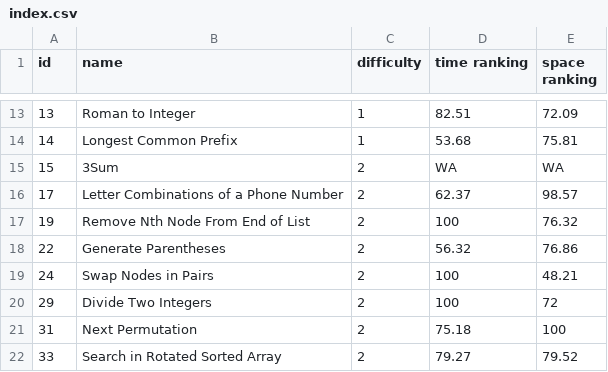
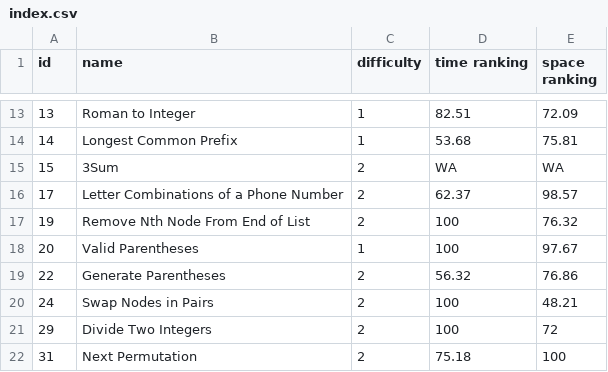
Before and after one commit to LouYu2015/leetcode, a CSV file: index.csv, drawn as a sheet; only a part is shown, gaps mark what is left out; the shorter side is filled out with more unchanged rows; the diff names each change by its address in the sheet, - before the commit and + after, or states it on an @@ line.

Commit message:
Valid Parentheses(AC)

```diff
--- a/index.csv
+++ b/index.csv
+row 18: 20 | Valid Parentheses | 1 | 100 | 97.67
```
Also changed, not shown: 1 other file.
